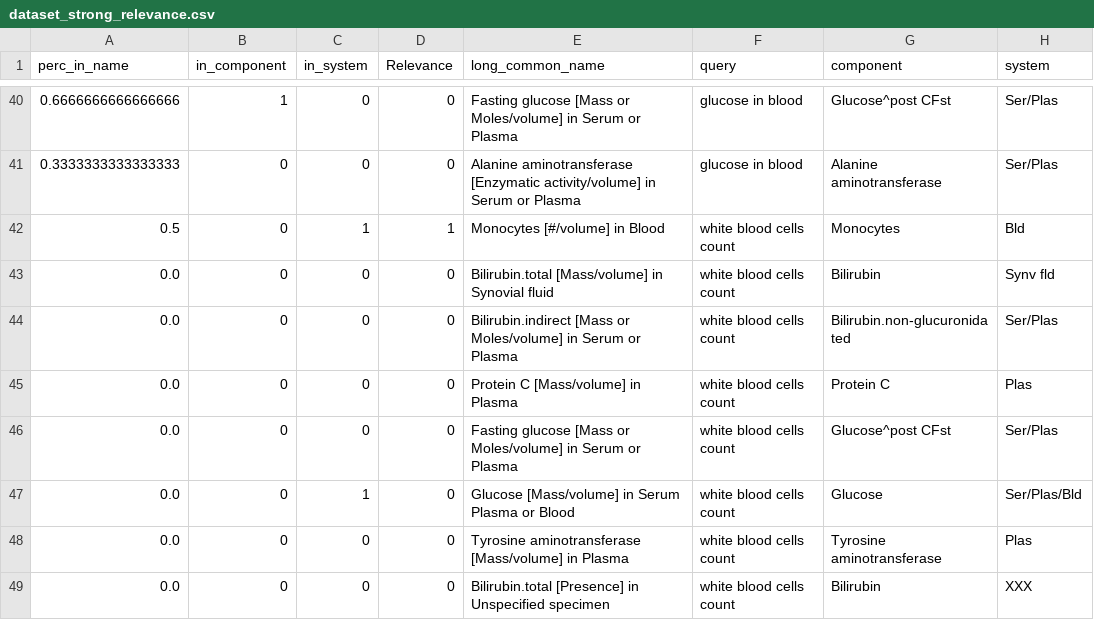
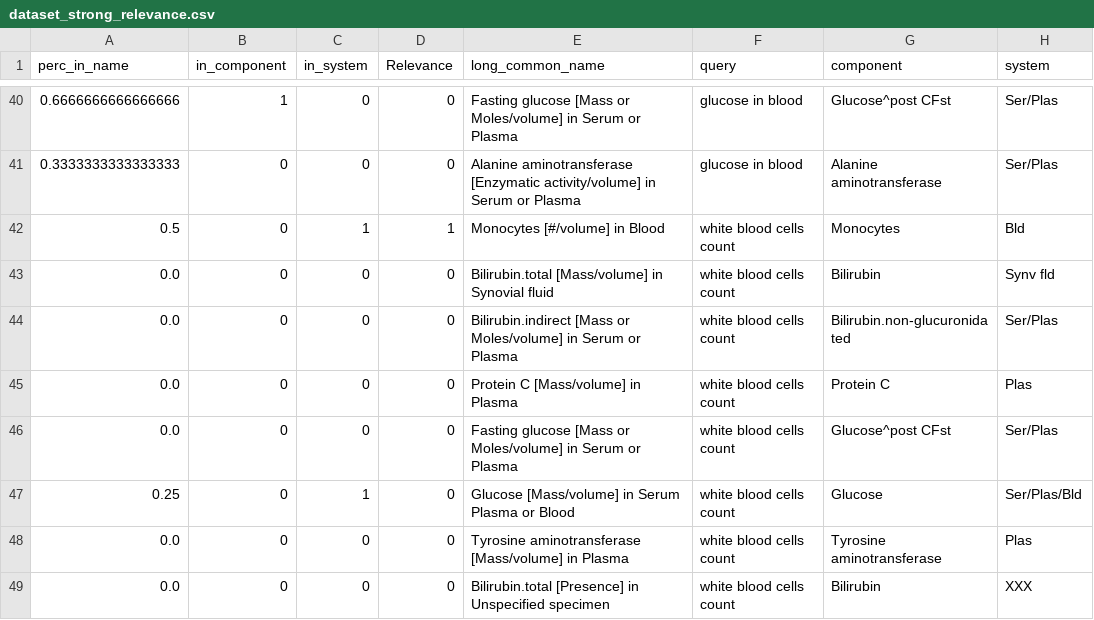
Before and after one commit to rllopcar/MLR-EIT, a CSV file: Data/dataset_strong_relevance.csv, drawn as a sheet; only a part is shown, gaps mark what is left out.

Commit message:
features extraction corrected

```diff
--- a/Data/dataset_strong_relevance.csv
+++ b/Data/dataset_strong_relevance.csv
@@ -46,3 +46,3 @@ perc_in_name;in_component;in_system;Relevance;long_common_name;query;component;s
 0.0;0;0;0;Fasting glucose [Mass or Moles/volume] in Serum or Plasma;white blood cells count;Glucose^post CFst;Ser/Plas
-0.0;0;1;0;Glucose [Mass/volume] in Serum Plasma or Blood;white blood cells count;Glucose;Ser/Plas/Bld
+0.25;0;1;0;Glucose [Mass/volume] in Serum Plasma or Blood;white blood cells count;Glucose;Ser/Plas/Bld
 0.0;0;0;0;Tyrosine aminotransferase [Mass/volume] in Plasma;white blood cells count;Tyrosine aminotransferase;Plas
```
